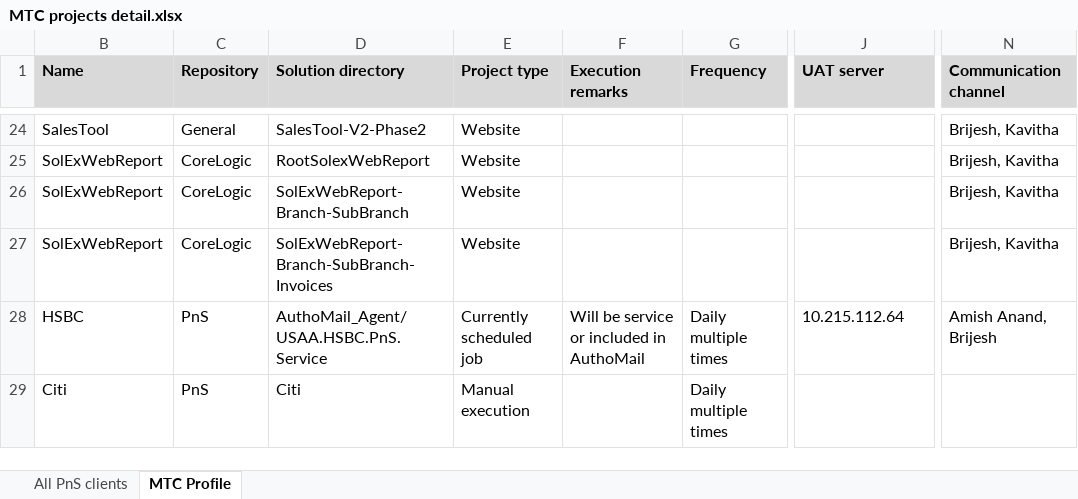
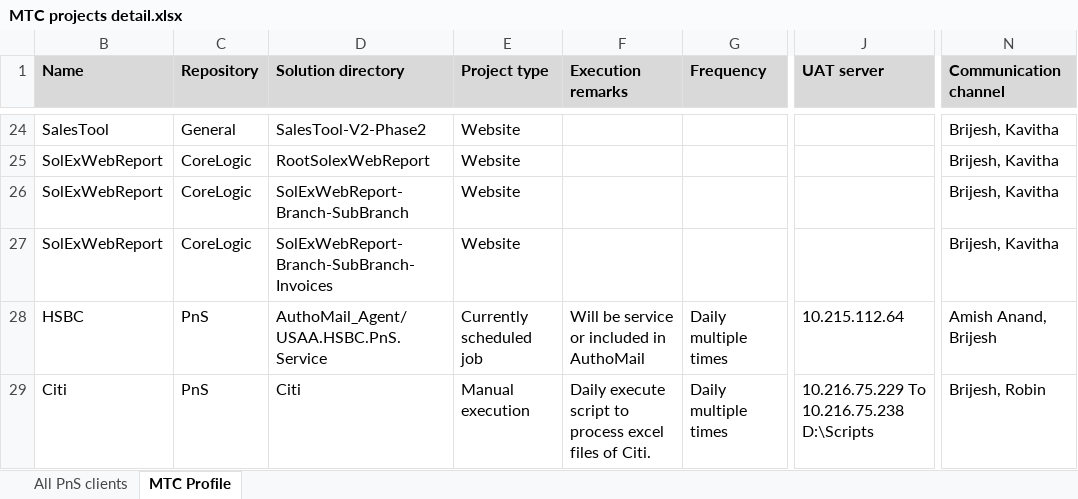
Before and after one commit to kaushikraj302000-glitch/AuthoMail-Cotality, an Excel workbook: docs/MTC projects detail.xlsx, sheet MTC Profile, drawn as a sheet; only a part is shown, gaps mark what is left out; values as stored, in another font and other column widths than the file's, no borders; the diff names each change by its address in the sheet, - before the commit and + after, or states it on an @@ line.

Commit message:
Citi details added

```diff
--- a/docs/MTC projects detail.xlsx (sheet MTC Profile)
+++ b/docs/MTC projects detail.xlsx (sheet MTC Profile)
-F29 (Execution remarks): (empty)
+F29 (Execution remarks): Daily execute script to process excel files of Citi.
-J29 (UAT server): (empty)
+J29 (UAT server): 10.216.75.229 To 10.216.75.238 D:\Scripts
-N29 (Communication channel): (empty)
+N29 (Communication channel): Brijesh, Robin
```
